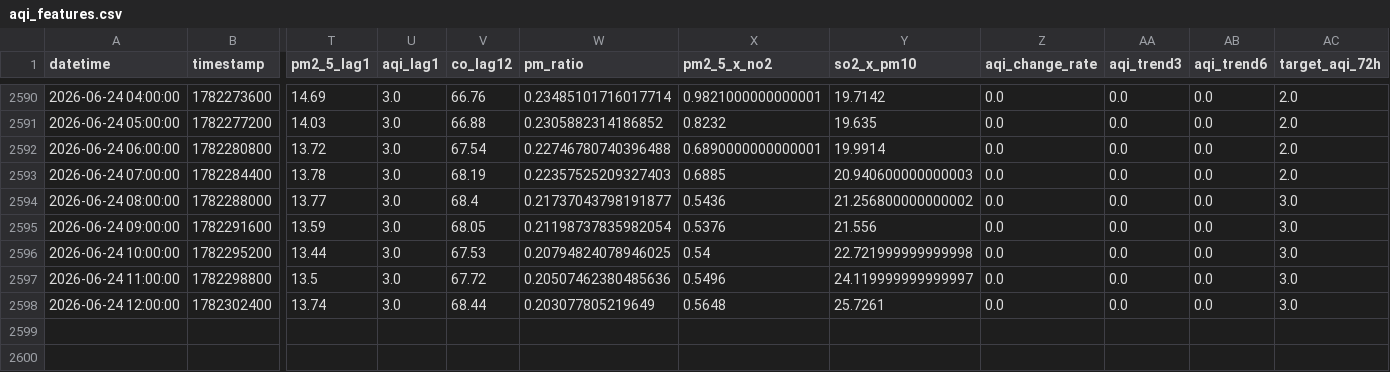
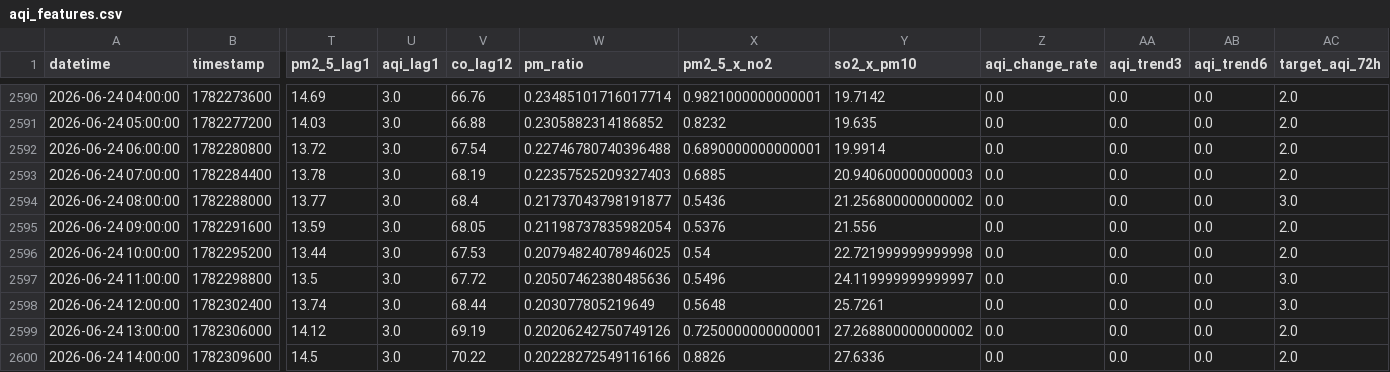
Before and after one commit to Uzicodr/AQI-Predictor-End-to-End-ML-Pipeline-, a CSV file: data/aqi_features.csv, drawn as a sheet; only a part is shown, gaps mark what is left out; rows hold the shown columns only; the diff names each change by its address in the sheet, - before the commit and + after, or states it on an @@ line.

```diff
--- a/data/aqi_features.csv
+++ b/data/aqi_features.csv
-AC2595:AC2596 (target_aqi_72h): 3.0
+AC2595:AC2596 (target_aqi_72h): 2.0
+row 2599: 2026-06-24 13:00:00 | 1782306000 | 14.12 | 3.0 | 69.19 | 0.20206242750749126 | 0.7250000000000001 | 27.268800000000002 | 0.0 | 0.0 | 0.0 | 2.0
+row 2600: 2026-06-24 14:00:00 | 1782309600 | 14.5 | 3.0 | 70.22 | 0.20228272549116166 | 0.8826 | 27.6336 | 0.0 | 0.0 | 0.0 | 2.0
```
Also changed, not shown: data/aqi_data.csv.
